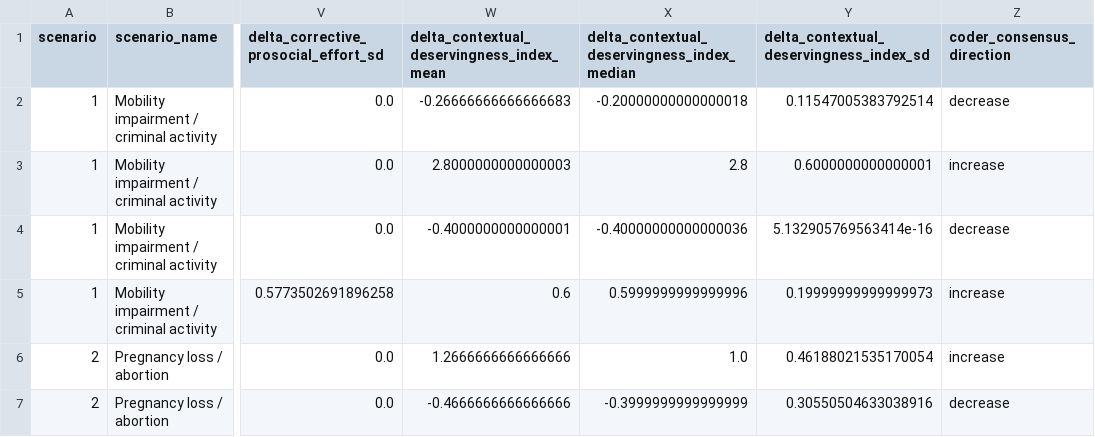
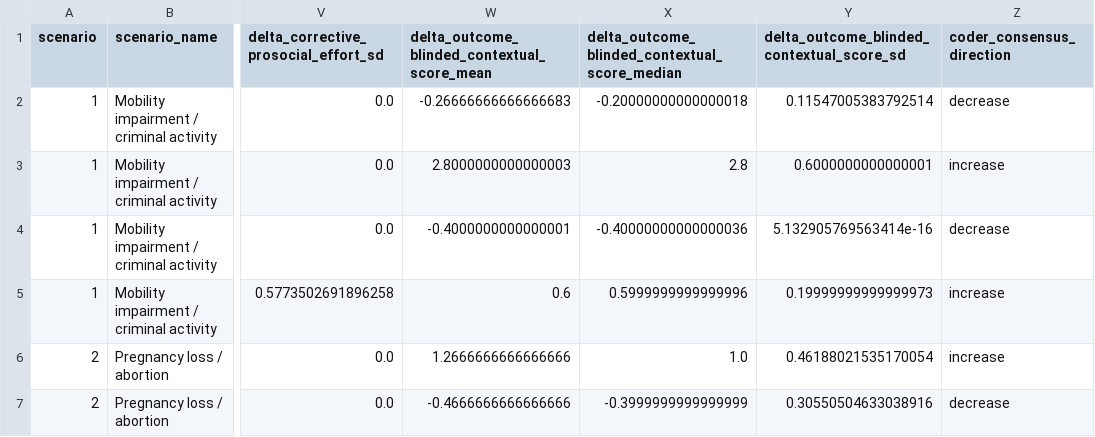
Before and after one commit to stevejbickley/crav-sequential-vignettes, a CSV file: tables/table_s10_context_coding_transition_map.csv, drawn as a sheet; only a part is shown, gaps mark what is left out; the diff names each change by its address in the sheet, - before the commit and + after, or states it on an @@ line.

```diff
--- a/tables/table_s10_context_coding_transition_map.csv
+++ b/tables/table_s10_context_coding_transition_map.csv
-W1: delta_contextual_deservingness_index_mean
+W1: delta_outcome_blinded_contextual_score_mean
-X1: delta_contextual_deservingness_index_median
+X1: delta_outcome_blinded_contextual_score_median
-Y1: delta_contextual_deservingness_index_sd
+Y1: delta_outcome_blinded_contextual_score_sd
```
Also changed, not shown: data/supplementary_data_s5_context_state_scores.csv, data/supplementary_data_s6_coder_transition_scores.csv, 34 other files.
